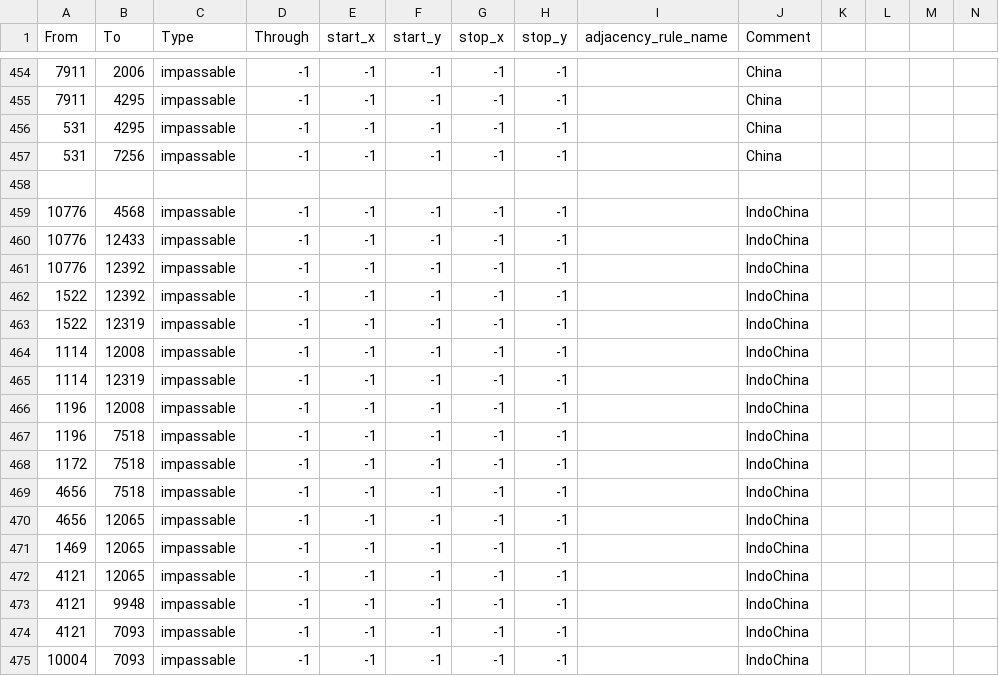
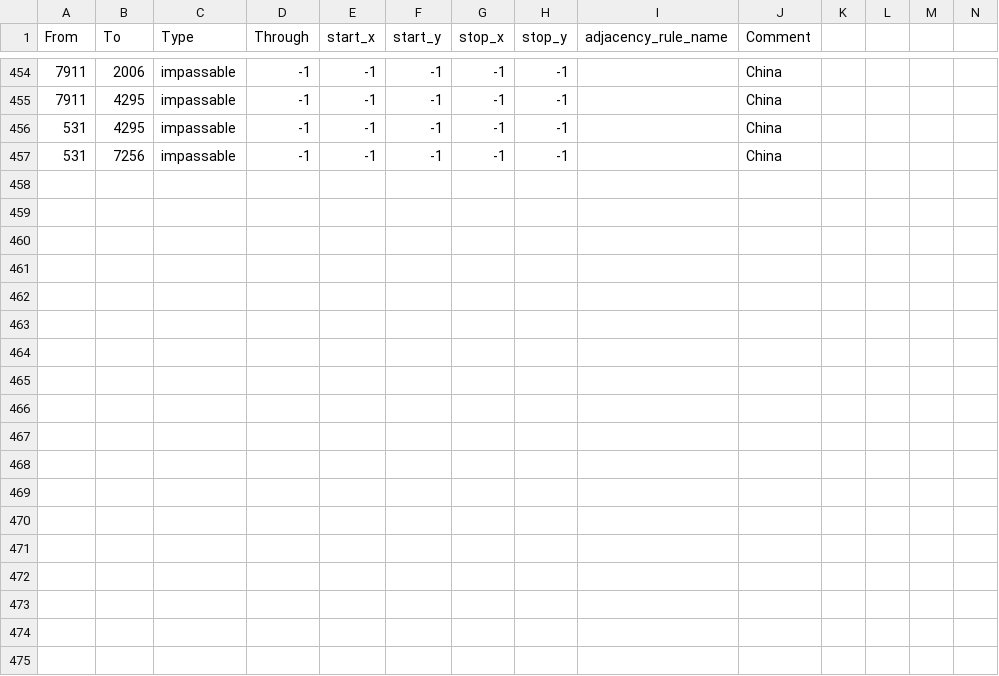
Before and after one commit to Mumiago/MFU-Updated, a CSV file: map/adjacencies.csv, drawn as a sheet; only a part is shown, gaps mark what is left out.

```diff
--- a/map/adjacencies.csv
+++ b/map/adjacencies.csv
@@ -457,19 +457 @@ From;To;Type;Through;start_x;start_y;stop_x;stop_y;adjacency_rule_name;Comment;;
 531;7256;impassable;-1;-1;-1;-1;-1;;China;;;;
-
-10776;4568;impassable;-1;-1;-1;-1;-1;;IndoChina;;;;
-10776;12433;impassable;-1;-1;-1;-1;-1;;IndoChina;;;;
-10776;12392;impassable;-1;-1;-1;-1;-1;;IndoChina;;;;
-1522;12392;impassable;-1;-1;-1;-1;-1;;IndoChina;;;;
-1522;12319;impassable;-1;-1;-1;-1;-1;;IndoChina;;;;
-1114;12008;impassable;-1;-1;-1;-1;-1;;IndoChina;;;;
-1114;12319;impassable;-1;-1;-1;-1;-1;;IndoChina;;;;
-1196;12008;impassable;-1;-1;-1;-1;-1;;IndoChina;;;;
-1196;7518;impassable;-1;-1;-1;-1;-1;;IndoChina;;;;
-1172;7518;impassable;-1;-1;-1;-1;-1;;IndoChina;;;;
-4656;7518;impassable;-1;-1;-1;-1;-1;;IndoChina;;;;
-4656;12065;impassable;-1;-1;-1;-1;-1;;IndoChina;;;;
-1469;12065;impassable;-1;-1;-1;-1;-1;;IndoChina;;;;
-4121;12065;impassable;-1;-1;-1;-1;-1;;IndoChina;;;;
-4121;9948;impassable;-1;-1;-1;-1;-1;;IndoChina;;;;
-4121;7093;impassable;-1;-1;-1;-1;-1;;IndoChina;;;;
-10004;7093;impassable;-1;-1;-1;-1;-1;;IndoChina;;;;
```
Also changed, not shown: 3 other files.
